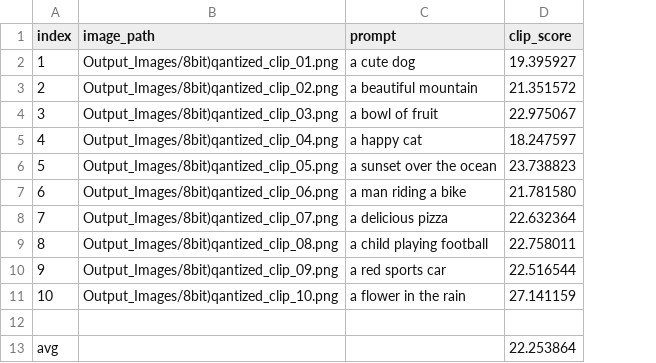
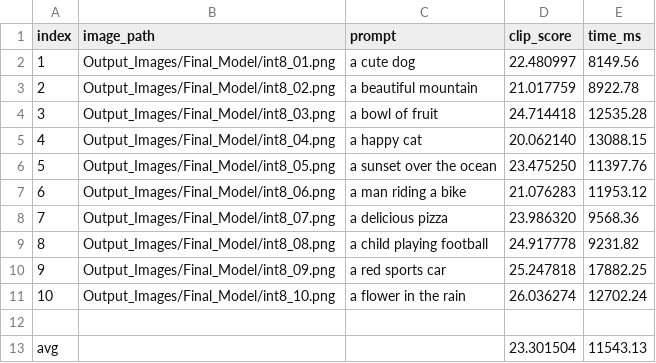
Before and after one commit to RGlodAkshat/InstaFlow-Diffusion-Model, a CSV file: 8bit_quantized_clip_score.csv, drawn as a sheet; the diff names each change by its address in the sheet, - before the commit and + after, or states it on an @@ line.

```diff
--- a/8bit_quantized_clip_score.csv
+++ b/8bit_quantized_clip_score.csv
+column E (time_ms), rows 2-13: 8149.56 | 8922.78 | 12535.28 | 13088.15 | 11397.76 | 11953.12 | 9568.36 | 9231.82 | 17882.25 | 12702.24 |  | 11543.13
-B2 (image_path): Output_Images/8bit)qantized_clip_01.png
+B2 (image_path): Output_Images/Final_Model/int8_01.png
-D2 (clip_score): 19.395927
+D2 (clip_score): 22.480997
-B3 (image_path): Output_Images/8bit)qantized_clip_02.png
+B3 (image_path): Output_Images/Final_Model/int8_02.png
-D3 (clip_score): 21.351572
+D3 (clip_score): 21.017759
-B4 (image_path): Output_Images/8bit)qantized_clip_03.png
+B4 (image_path): Output_Images/Final_Model/int8_03.png
-D4 (clip_score): 22.975067
+D4 (clip_score): 24.714418
-B5 (image_path): Output_Images/8bit)qantized_clip_04.png
+B5 (image_path): Output_Images/Final_Model/int8_04.png
-D5 (clip_score): 18.247597
+D5 (clip_score): 20.062140
-B6 (image_path): Output_Images/8bit)qantized_clip_05.png
+B6 (image_path): Output_Images/Final_Model/int8_05.png
-D6 (clip_score): 23.738823
+D6 (clip_score): 23.475250
-B7 (image_path): Output_Images/8bit)qantized_clip_06.png
+B7 (image_path): Output_Images/Final_Model/int8_06.png
-D7 (clip_score): 21.781580
+D7 (clip_score): 21.076283
-B8 (image_path): Output_Images/8bit)qantized_clip_07.png
+B8 (image_path): Output_Images/Final_Model/int8_07.png
-D8 (clip_score): 22.632364
+D8 (clip_score): 23.986320
-B9 (image_path): Output_Images/8bit)qantized_clip_08.png
+B9 (image_path): Output_Images/Final_Model/int8_08.png
-D9 (clip_score): 22.758011
+D9 (clip_score): 24.917778
-B10 (image_path): Output_Images/8bit)qantized_clip_09.png
+B10 (image_path): Output_Images/Final_Model/int8_09.png
-D10 (clip_score): 22.516544
+D10 (clip_score): 25.247818
-B11 (image_path): Output_Images/8bit)qantized_clip_10.png
+B11 (image_path): Output_Images/Final_Model/int8_10.png
-D11 (clip_score): 27.141159
+D11 (clip_score): 26.036274
-D13 (clip_score): 22.253864
+D13 (clip_score): 23.301504
```
Also changed, not shown: baseline_clip_score.csv, quantized_clip_score.csv, 19 other files.
